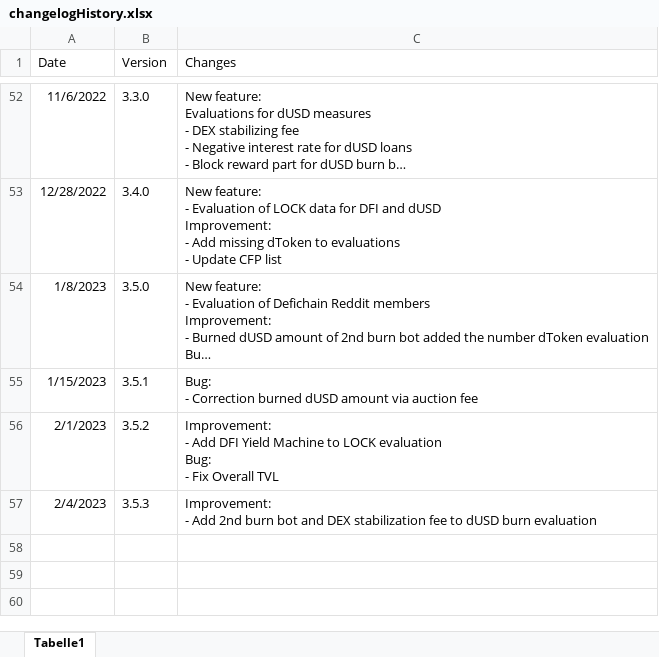
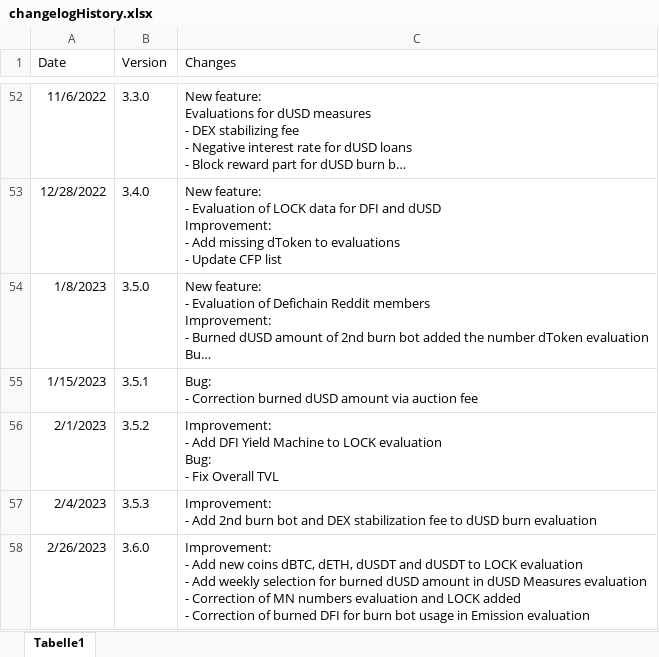
Before and after one commit to DeFi-Analytics/DeFi-Analytics, an Excel workbook: data/changelogHistory.xlsx, sheet Tabelle1, drawn as a sheet; only a part is shown, gaps mark what is left out; long unchanged cells end in …; values as stored, in another font and other column widths than the file's, no borders; ↵ is a line break in a cell; the diff names each change by its address in the sheet, - before the commit and + after, or states it on an @@ line.

Commit message:
adapt changelogHistory

```diff
--- a/data/changelogHistory.xlsx (sheet Tabelle1)
+++ b/data/changelogHistory.xlsx (sheet Tabelle1)
+row 58: 2/26/2023 | 3.6.0 | Improvement: ↵ - Add new coins dBTC, dETH, dUSDT and dUSDT to LOCK evaluation ↵ - Add weekly selection for burned dUSD amount in dUSD Measures evaluation ↵ - Correction of MN numbers evaluation and LOCK added ↵ - Correction of burned DFI for burn bot usage in Emission evaluation
```
